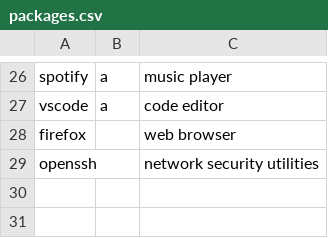
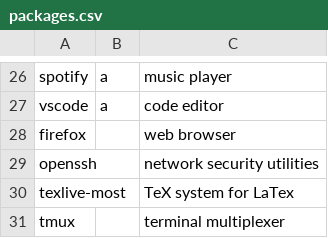
Before and after one commit to pascal-canuel/dotfiles, a CSV file: packages.csv, drawn as a sheet; only a part is shown, gaps mark what is left out.

Commit message:
Update packages.csv

```diff
--- a/packages.csv
+++ b/packages.csv
@@ -29 +29,3 @@ firefox, , web browser
 openssh, , network security utilities
+texlive-most, , TeX system for LaTex,
+tmux, , terminal multiplexer
```
